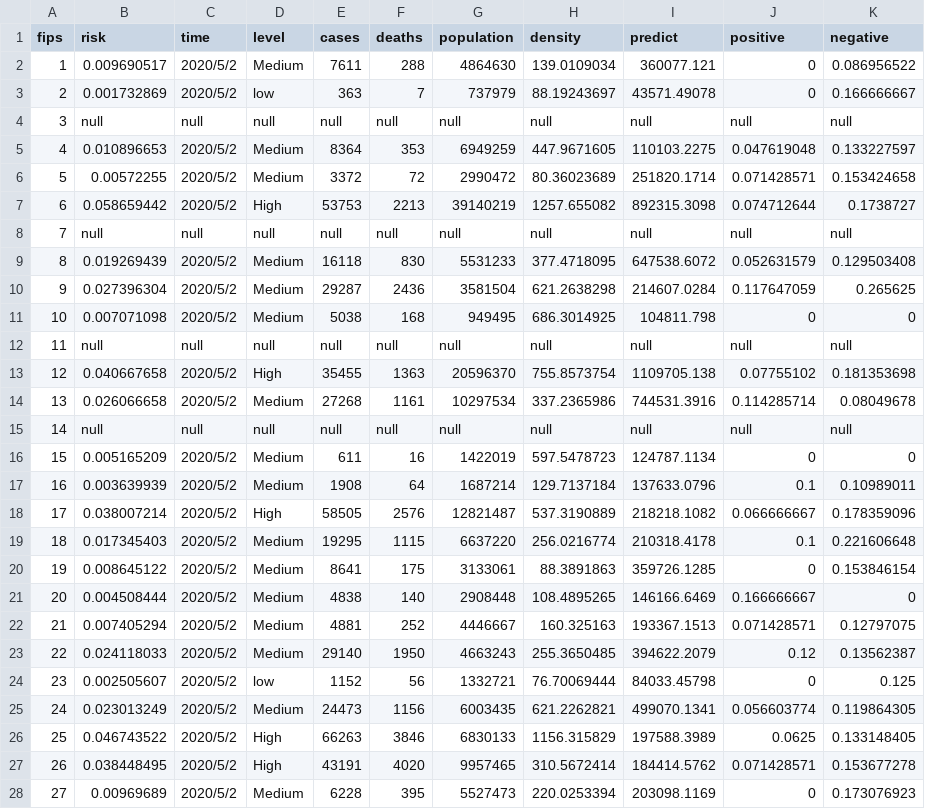
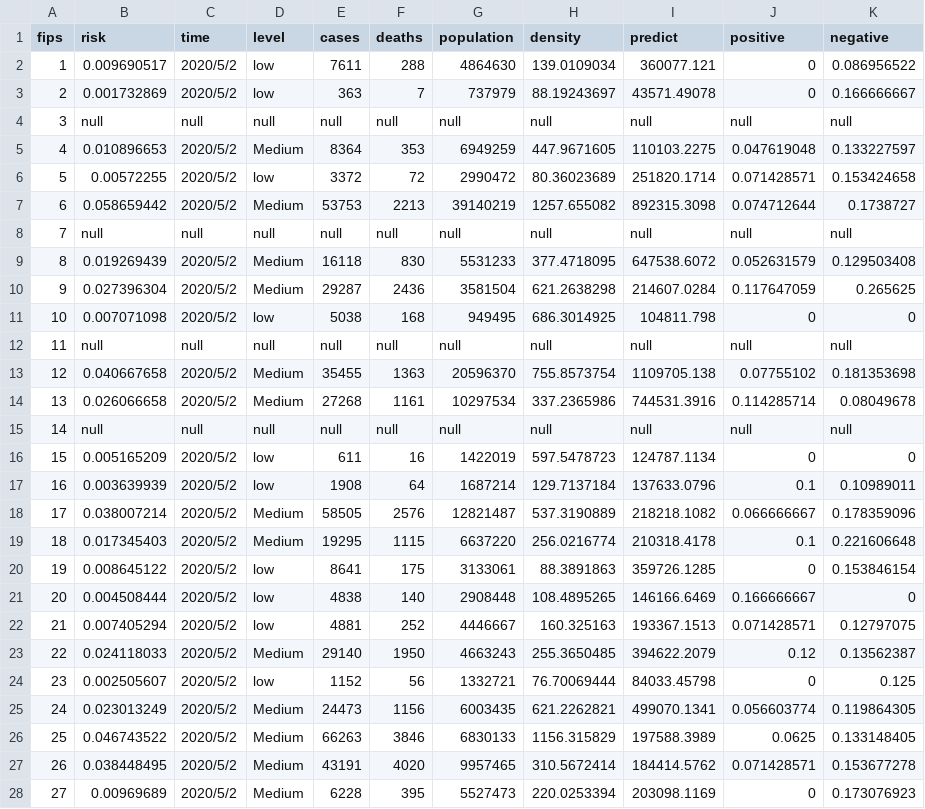
Before and after one commit to muxueman/COVID-19-streaming, a CSV file: resources/data/example.csv, drawn as a sheet; only a part is shown; the diff covers the shown part only.

Commit message:
data update

```diff
--- a/resources/data/example.csv
+++ b/resources/data/example.csv
@@ -1,3 +1,3 @@
 fips,risk,time,level,cases,deaths,population,density,predict,positive,negative
-1,0.009690517,2020/5/2,Medium,7611,288,4864630,139.0109034,360077.121,0,0.086956522
+1,0.009690517,2020/5/2,low,7611,288,4864630,139.0109034,360077.121,0,0.086956522
 2,0.001732869,2020/5/2,low,363,7,737979,88.19243697,43571.49078,0,0.166666667
@@ -5,4 +5,4 @@ fips,risk,time,level,cases,deaths,population,density,predict,positive,negative
 4,0.010896653,2020/5/2,Medium,8364,353,6949259,447.9671605,110103.2275,0.047619048,0.133227597
-5,0.00572255,2020/5/2,Medium,3372,72,2990472,80.36023689,251820.1714,0.071428571,0.153424658
-6,0.058659442,2020/5/2,High,53753,2213,39140219,1257.655082,892315.3098,0.074712644,0.1738727
+5,0.00572255,2020/5/2,low,3372,72,2990472,80.36023689,251820.1714,0.071428571,0.153424658
+6,0.058659442,2020/5/2,Medium,53753,2213,39140219,1257.655082,892315.3098,0.074712644,0.1738727
 7,null,null,null,null,null,null,null,null,null,null
@@ -10,14 +10,14 @@ fips,risk,time,level,cases,deaths,population,density,predict,positive,negative
 9,0.027396304,2020/5/2,Medium,29287,2436,3581504,621.2638298,214607.0284,0.117647059,0.265625
-10,0.007071098,2020/5/2,Medium,5038,168,949495,686.3014925,104811.798,0,0
+10,0.007071098,2020/5/2,low,5038,168,949495,686.3014925,104811.798,0,0
 11,null,null,null,null,null,null,null,null,null,null
-12,0.040667658,2020/5/2,High,35455,1363,20596370,755.8573754,1109705.138,0.07755102,0.181353698
+12,0.040667658,2020/5/2,Medium,35455,1363,20596370,755.8573754,1109705.138,0.07755102,0.181353698
 13,0.026066658,2020/5/2,Medium,27268,1161,10297534,337.2365986,744531.3916,0.114285714,0.08049678
 14,null,null,null,null,null,null,null,null,null,null
-15,0.005165209,2020/5/2,Medium,611,16,1422019,597.5478723,124787.1134,0,0
-16,0.003639939,2020/5/2,Medium,1908,64,1687214,129.7137184,137633.0796,0.1,0.10989011
-17,0.038007214,2020/5/2,High,58505,2576,12821487,537.3190889,218218.1082,0.066666667,0.178359096
+15,0.005165209,2020/5/2,low,611,16,1422019,597.5478723,124787.1134,0,0
+16,0.003639939,2020/5/2,low,1908,64,1687214,129.7137184,137633.0796,0.1,0.10989011
+17,0.038007214,2020/5/2,Medium,58505,2576,12821487,537.3190889,218218.1082,0.066666667,0.178359096
 18,0.017345403,2020/5/2,Medium,19295,1115,6637220,256.0216774,210318.4178,0.1,0.221606648
-19,0.008645122,2020/5/2,Medium,8641,175,3133061,88.3891863,359726.1285,0,0.153846154
-20,0.004508444,2020/5/2,Medium,4838,140,2908448,108.4895265,146166.6469,0.166666667,0
-21,0.007405294,2020/5/2,Medium,4881,252,4446667,160.325163,193367.1513,0.071428571,0.12797075
+19,0.008645122,2020/5/2,low,8641,175,3133061,88.3891863,359726.1285,0,0.153846154
+20,0.004508444,2020/5/2,low,4838,140,2908448,108.4895265,146166.6469,0.166666667,0
+21,0.007405294,2020/5/2,low,4881,252,4446667,160.325163,193367.1513,0.071428571,0.12797075
 22,0.024118033,2020/5/2,Medium,29140,1950,4663243,255.3650485,394622.2079,0.12,0.13562387
@@ -25,4 +25,4 @@ fips,risk,time,level,cases,deaths,population,density,predict,positive,negative
 24,0.023013249,2020/5/2,Medium,24473,1156,6003435,621.2262821,499070.1341,0.056603774,0.119864305
-25,0.046743522,2020/5/2,High,66263,3846,6830133,1156.315829,197588.3989,0.0625,0.133148405
-26,0.038448495,2020/5/2,High,43191,4020,9957465,310.5672414,184414.5762,0.071428571,0.153677278
+25,0.046743522,2020/5/2,Medium,66263,3846,6830133,1156.315829,197588.3989,0.0625,0.133148405
+26,0.038448495,2020/5/2,Medium,43191,4020,9957465,310.5672414,184414.5762,0.071428571,0.153677278
 27,0.00969689,2020/5/2,Medium,6228,395,5527473,220.0253394,203098.1169,0,0.173076923
```
Also changed, not shown: 12 edited cells elsewhere in this file.
